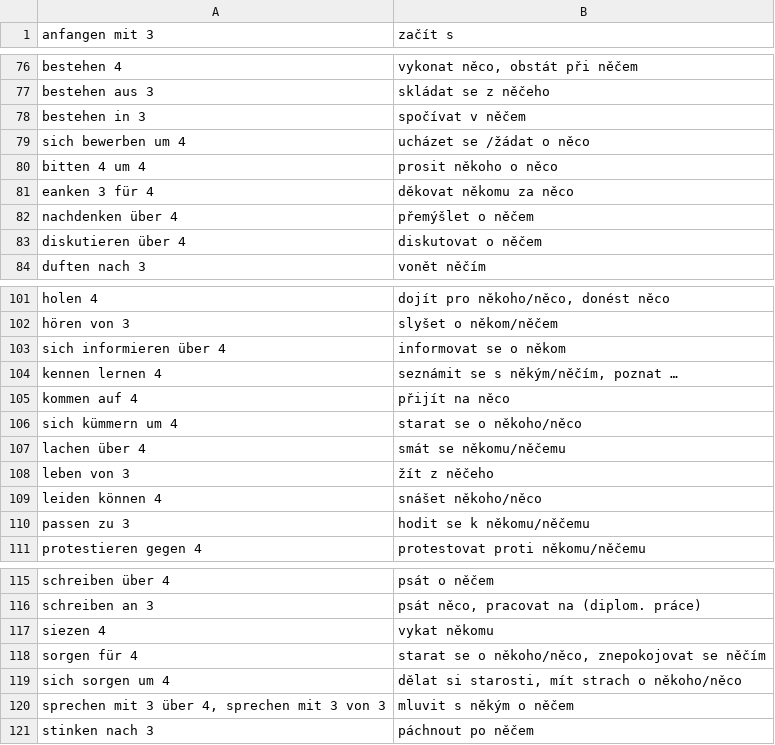
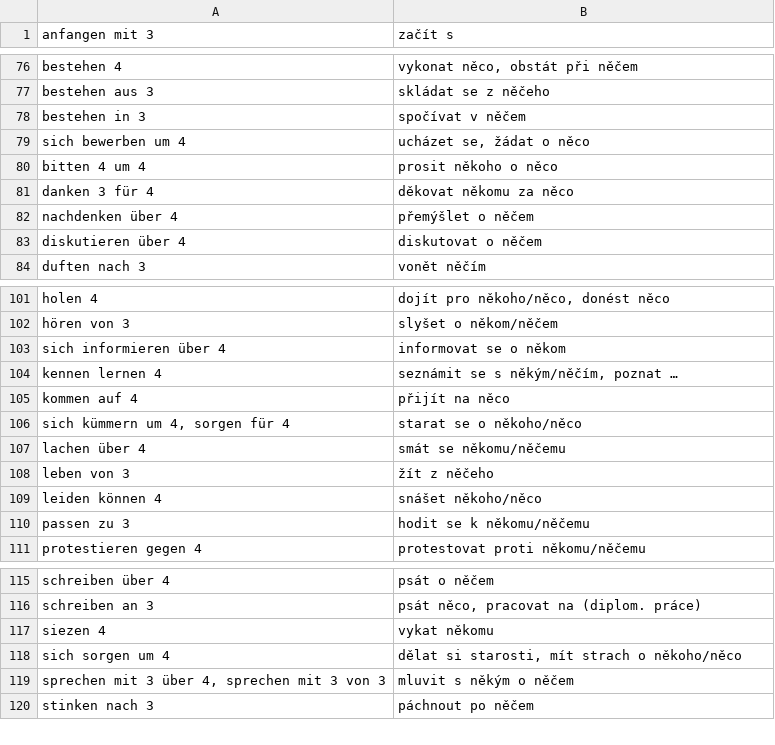
Before and after one commit to jlibovicky/practice-vocab, a TSV file: german/predlozkove_vazby.tsv, drawn as a sheet; only a part is shown, gaps mark what is left out.

Commit message:
fixes in predlokove vazby

```diff
--- a/german/predlozkove_vazby.tsv
+++ b/german/predlozkove_vazby.tsv
@@ -78,5 +78,5 @@ bestehen aus 3	skládat se z něčeho
 bestehen in 3	spočívat v něčem
-sich bewerben um 4	ucházet se /žádat o něco
+sich bewerben um 4	ucházet se, žádat o něco
 bitten 4 um 4	prosit někoho o něco
-eanken 3 für 4	děkovat někomu za něco
+danken 3 für 4	děkovat někomu za něco
 nachdenken über 4	přemýšlet o něčem
@@ -105,3 +105,3 @@ kennen lernen 4	seznámit se s někým/něčím, poznat …
 kommen auf 4	přijít na něco
-sich kümmern um 4	starat se o někoho/něco
+sich kümmern um 4, sorgen für 4	starat se o někoho/něco
 lachen über 4	smát se někomu/něčemu
@@ -117,3 +117,2 @@ schreiben an 3	psát něco, pracovat na (diplom. práce)
 siezen 4	vykat někomu
-sorgen für 4	starat se o někoho/něco, znepokojovat se něčím
 sich sorgen um 4	dělat si starosti, mít strach o někoho/něco
```
